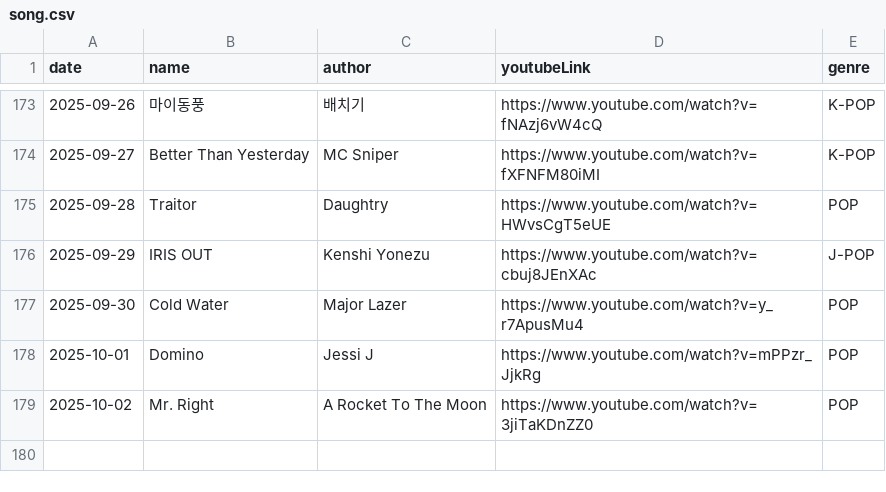
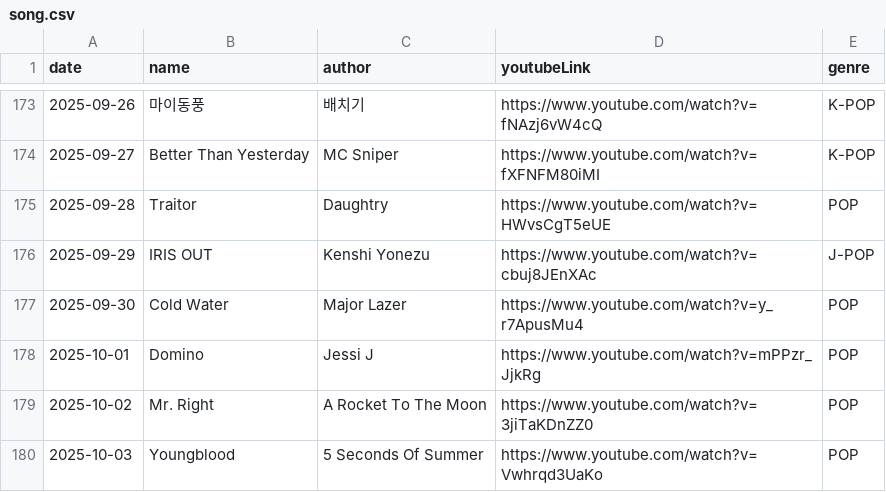
Before and after one commit to Foodust/TodaySong, a CSV file: data/song.csv, drawn as a sheet; only a part is shown, gaps mark what is left out.

Commit message:
[feat] 2025-10-03 add song

```diff
--- a/data/song.csv
+++ b/data/song.csv
@@ -179 +179,2 @@ date|name|author|youtubeLink|genre|
 2025-10-02|Mr. Right|A Rocket To The Moon|https://www.youtube.com/watch?v=3jiTaKDnZZ0|POP|
+2025-10-03|Youngblood|5 Seconds Of Summer|https://www.youtube.com/watch?v=Vwhrqd3UaKo|POP|
```
